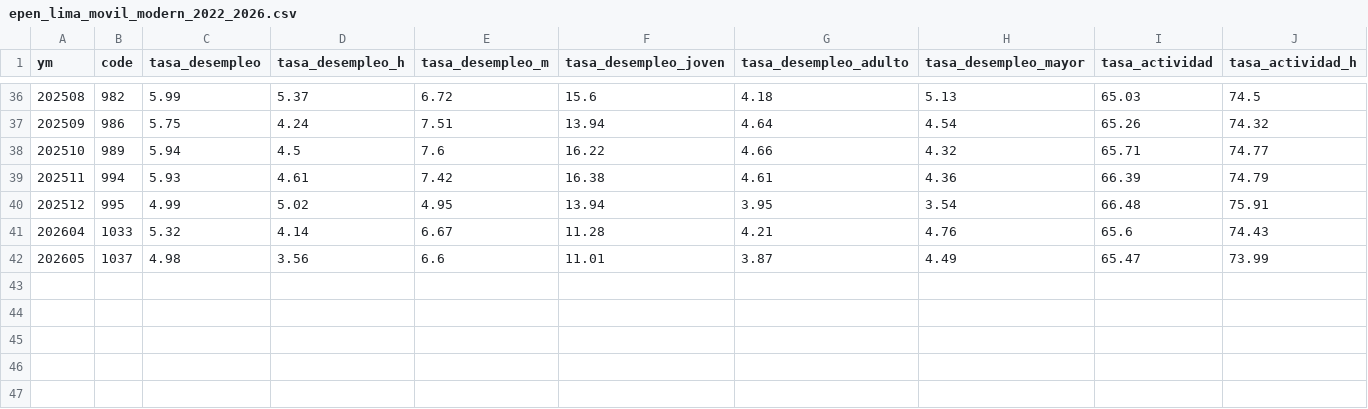
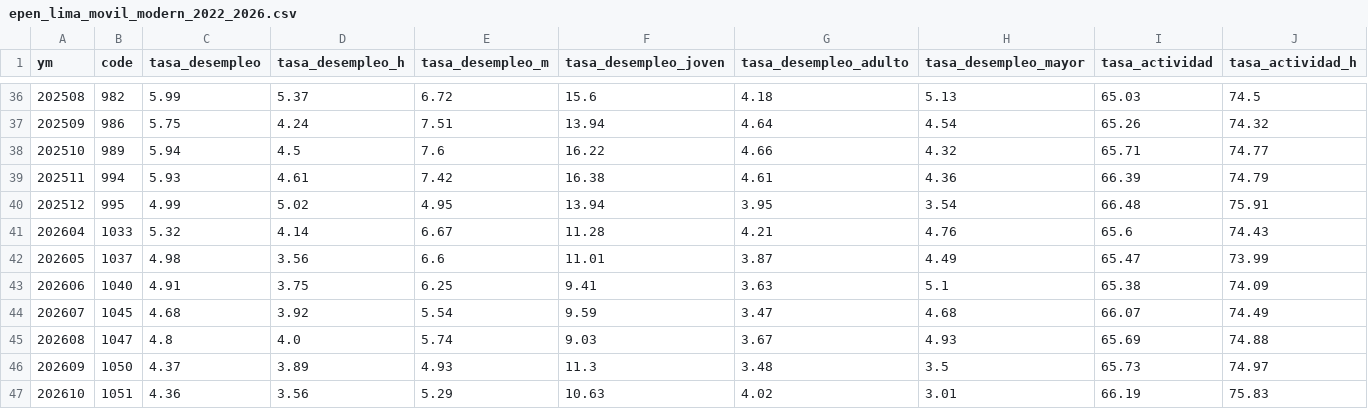
Before and after one commit to cesarchavezp29/peru-observatorio, a CSV file: data/datasets/epen_lima_movil_modern_2022_2026.csv, drawn as a sheet; only a part is shown, gaps mark what is left out; rows hold the shown columns only; the diff names each change by its address in the sheet, - before the commit and + after, or states it on an @@ line.

```diff
--- a/data/datasets/epen_lima_movil_modern_2022_2026.csv
+++ b/data/datasets/epen_lima_movil_modern_2022_2026.csv
+row 43: 202606 | 1040 | 4.91 | 3.75 | 6.25 | 9.41 | 3.63 | 5.1 | 65.38 | 74.09
+row 44: 202607 | 1045 | 4.68 | 3.92 | 5.54 | 9.59 | 3.47 | 4.68 | 66.07 | 74.49
+row 45: 202608 | 1047 | 4.8 | 4.0 | 5.74 | 9.03 | 3.67 | 4.93 | 65.69 | 74.88
+row 46: 202609 | 1050 | 4.37 | 3.89 | 4.93 | 11.3 | 3.48 | 3.5 | 65.73 | 74.97
+row 47: 202610 | 1051 | 4.36 | 3.56 | 5.29 | 10.63 | 4.02 | 3.01 | 66.19 | 75.83
```
Also changed, not shown: data/datasets/epen_lima_movil_2001_2026.csv.
